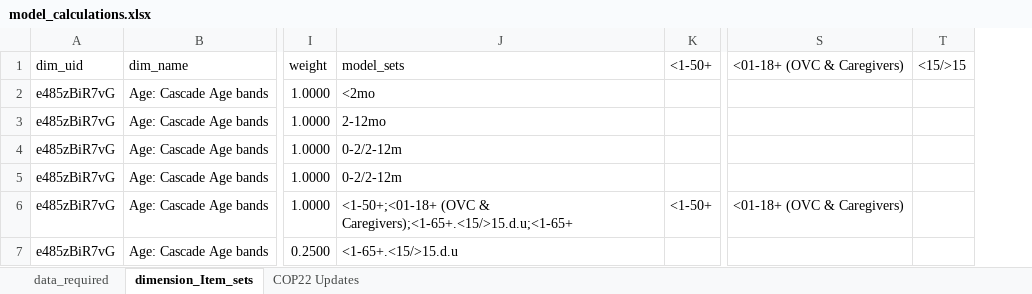
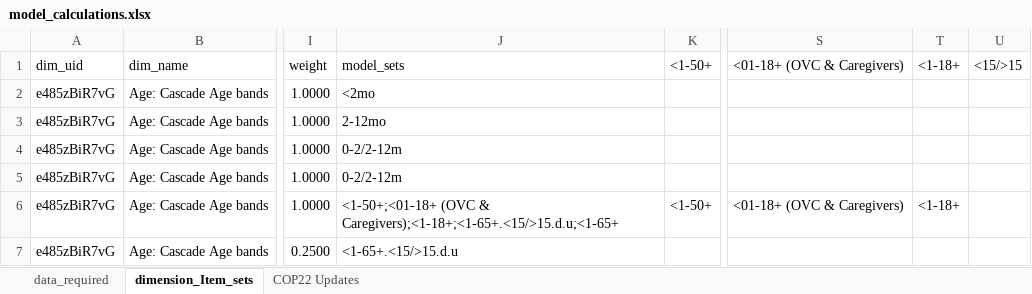
Before and after one commit to pepfar-datim/data-pack-commons, an Excel workbook: data-raw/model_calculations/model_calculations.xlsx, sheet dimension_Item_sets, drawn as a sheet; only a part is shown, gaps mark what is left out; values as stored, in another font and other column widths than the file's, no borders; the diff covers the shown part only; the diff names each change by its address in the sheet, - before the commit and + after, or states it on an @@ line.

```diff
--- a/data-raw/model_calculations/model_calculations.xlsx (sheet dimension_Item_sets)
+++ b/data-raw/model_calculations/model_calculations.xlsx (sheet dimension_Item_sets)
+column T, rows 1-6: <1-18+ |  |  |  |  | <1-18+
-J6: …(OVC & Caregivers);<1-65+.<15/>15.d.u;<1-65+
+J6: …(OVC & Caregivers);<1-18+;<1-65+.<15/>15.d.u;<1-65+
```
Also changed, not shown: 2 added rows and 6 edited cells elsewhere in this sheet, formulas that keep their value, 2 other files.
